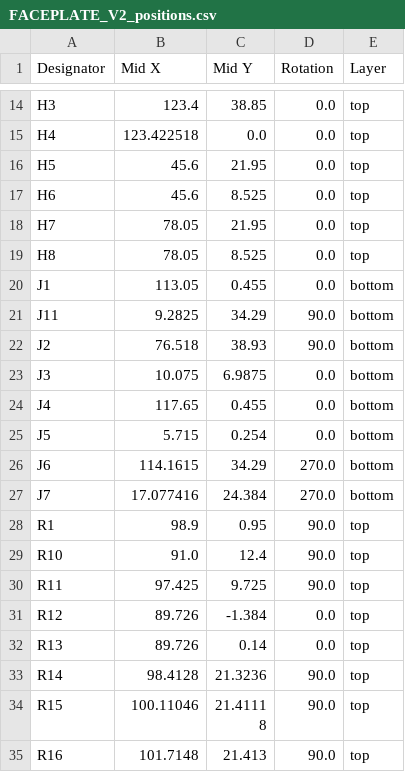
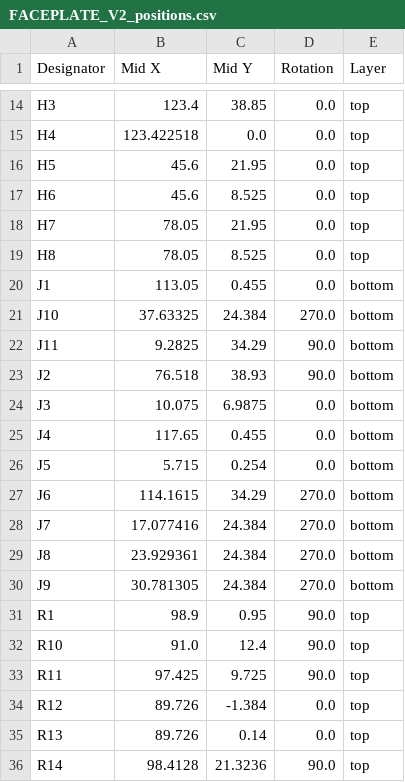
Before and after one commit to sfunderbots/Electrical, a CSV file: FacePlate/production/FACEPLATE_V2_positions.csv, drawn as a sheet; only a part is shown, gaps mark what is left out; the shorter side is filled out with more unchanged rows.

Commit message:
production + fixing libraries

```diff
--- a/FacePlate/production/FACEPLATE_V2_positions.csv
+++ b/FacePlate/production/FACEPLATE_V2_positions.csv
@@ -20,2 +20,3 @@ H8,78.05,8.525,0.0,top
 J1,113.05,0.455,0.0,bottom
+J10,37.63325,24.384,270.0,bottom
 J11,9.2825,34.29,90.0,bottom
@@ -27,2 +28,4 @@ J6,114.1615,34.29,270.0,bottom
 J7,17.077416,24.384,270.0,bottom
+J8,23.929361,24.384,270.0,bottom
+J9,30.781305,24.384,270.0,bottom
 R1,98.9,0.95,90.0,top
```
Also changed, not shown: FacePlate/production/FACEPLATE_V2_bom.csv, FacePlate/production/FACEPLATE_V2_designators.csv, 14 other files.
